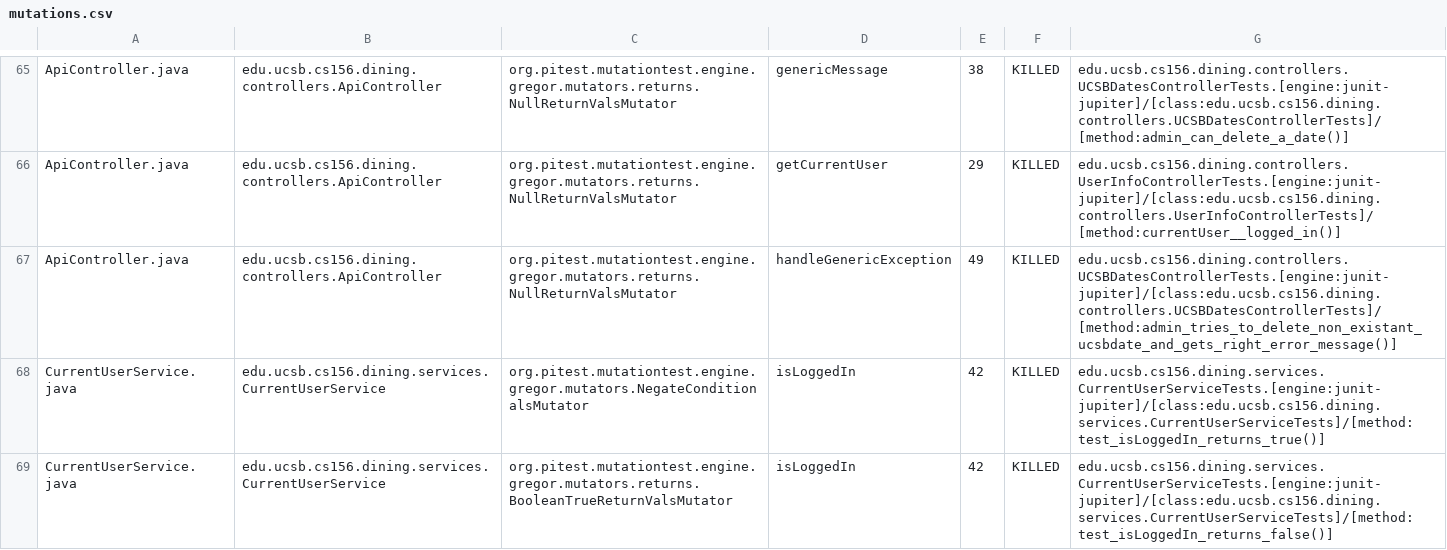
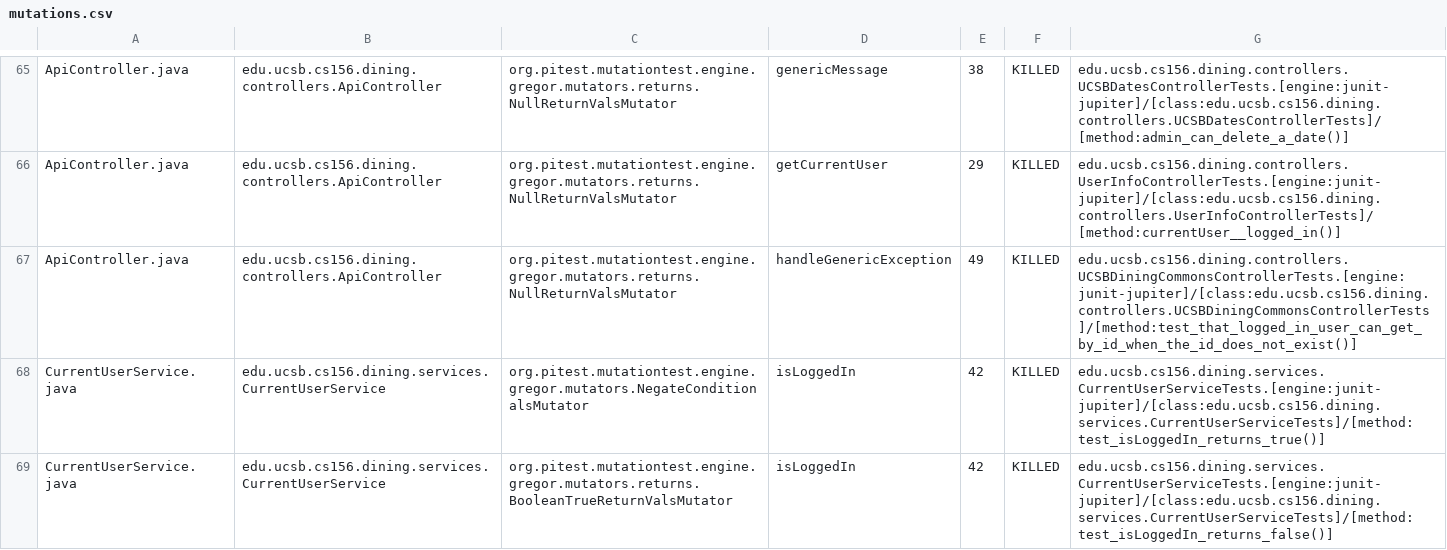
Before and after one commit to ucsb-cs156-f24/proj-dining-f24-13, a CSV file: prs/46/pitest/mutations.csv, drawn as a sheet; only a part is shown, gaps mark what is left out.

Commit message:
Deploying to gh-pages from @ ucsb-cs156-f24/proj-dining-f24-13@2b3ab08519ede89971889046107e50f068253c3b 🚀

```diff
--- a/prs/46/pitest/mutations.csv
+++ b/prs/46/pitest/mutations.csv
@@ -66,3 +66,3 @@ ApiController.java,edu.ucsb.cs156.dining.controllers.ApiController,org.pitest.mu
 ApiController.java,edu.ucsb.cs156.dining.controllers.ApiController,org.pitest.mutationtest.engine.gregor.mutators.returns.NullReturnValsMutator,getCurrentUser,29,KILLED,edu.ucsb.cs156.dining.controllers.UserInfoControllerTests.[engine:junit-jupiter]/[class:edu.ucsb.cs156.dining.controllers.UserInfoControllerTests]/[method:currentUser__logged_in()]
-ApiController.java,edu.ucsb.cs156.dining.controllers.ApiController,org.pitest.mutationtest.engine.gregor.mutators.returns.NullReturnValsMutator,handleGenericException,49,KILLED,edu.ucsb.cs156.dining.controllers.UCSBDatesControllerTests.[engine:junit-jupiter]/[class:edu.ucsb.cs156.dining.controllers.UCSBDatesControllerTests]/[method:admin_tries_to_delete_non_existant_ucsbdate_and_gets_right_error_message()]
+ApiController.java,edu.ucsb.cs156.dining.controllers.ApiController,org.pitest.mutationtest.engine.gregor.mutators.returns.NullReturnValsMutator,handleGenericException,49,KILLED,edu.ucsb.cs156.dining.controllers.UCSBDiningCommonsControllerTests.[engine:junit-jupiter]/[class:edu.ucsb.cs156.dining.controllers.UCSBDiningCommonsControllerTests]/[method:test_that_logged_in_user_can_get_by_id_when_the_id_does_not_exist()]
 CurrentUserService.java,edu.ucsb.cs156.dining.services.CurrentUserService,org.pitest.mutationtest.engine.gregor.mutators.NegateConditionalsMutator,isLoggedIn,42,KILLED,edu.ucsb.cs156.dining.services.CurrentUserServiceTests.[engine:junit-jupiter]/[class:edu.ucsb.cs156.dining.services.CurrentUserServiceTests]/[method:test_isLoggedIn_returns_true()]
```
Also changed, not shown: 14 other files.
